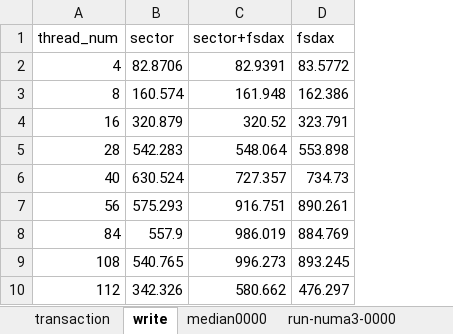
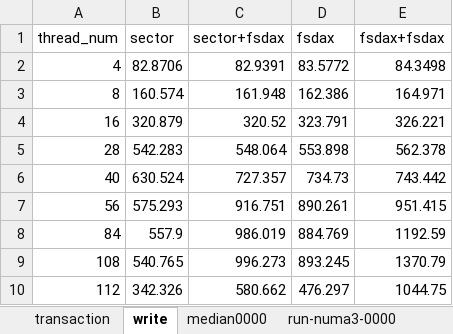
Before and after one commit to masa16/experiment, an Excel workbook: 20201027/silo-loging-w-two-sockets-2.xlsx, sheet write, drawn as a sheet; values as stored, in another font and other column widths than the file's, no borders; charts and pictures not drawn; the diff names each change by its address in the sheet, - before the commit and + after, or states it on an @@ line.

```diff
--- a/20201027/silo-loging-w-two-sockets-2.xlsx (sheet write)
+++ b/20201027/silo-loging-w-two-sockets-2.xlsx (sheet write)
+column E (fsdax+fsdax), rows 2-10: 84.3498 | 164.971 | 326.221 | 562.378 | 743.442 | 951.415 | 1192.59 | 1370.79 | 1044.75
```
Also changed, not shown: charts or pictures, 5 other files.
